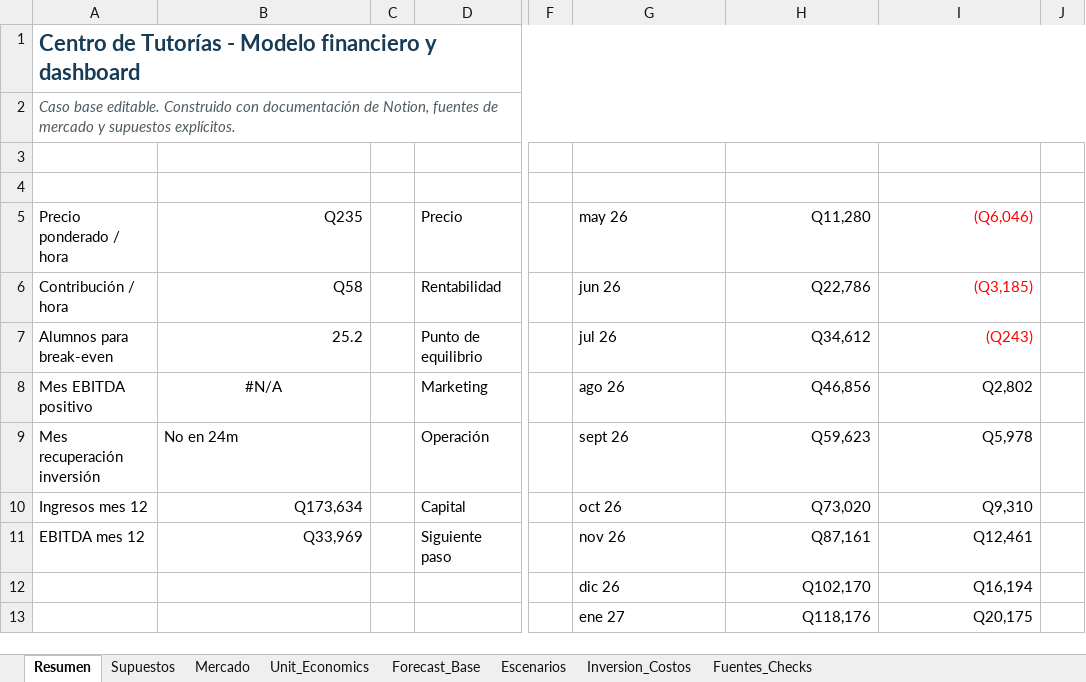
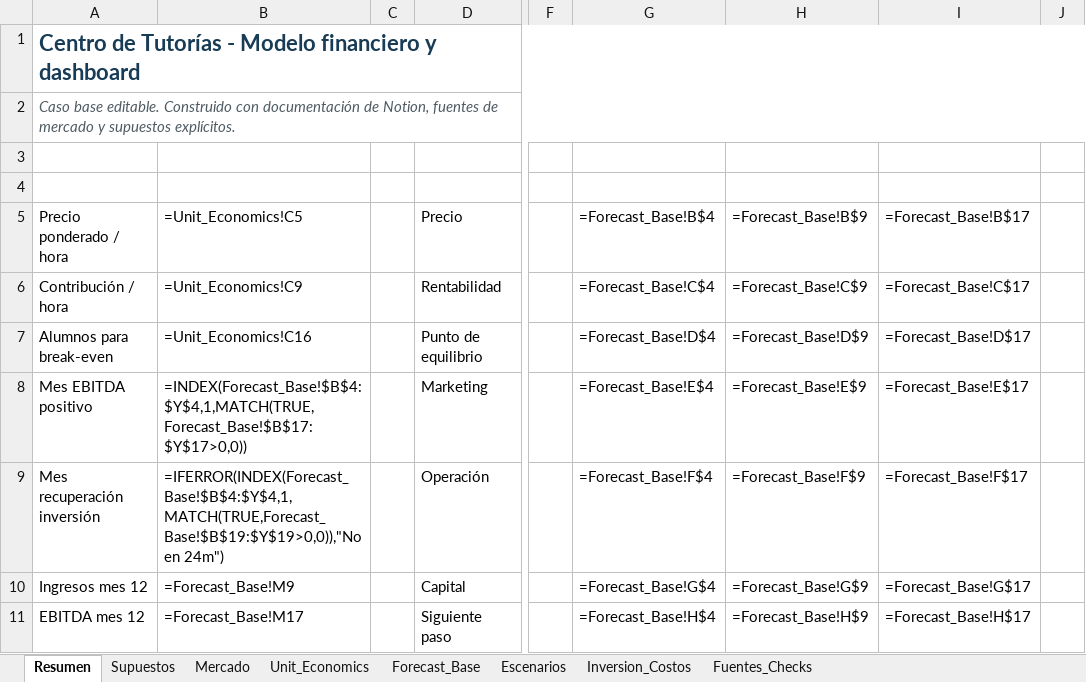
Before and after one commit to apolancog-dev/centrodetutorias, an Excel workbook: modelo_financiero_centro_tutorias.xlsx, sheet Resumen, drawn as a sheet; only a part is shown, gaps mark what is left out; values as stored, in another font and other column widths than the file's, no borders; formulas without a stored value are shown as written; charts and pictures not drawn; removed rows and columns are numbered as before the commit, all else as after; rows hold the shown columns only; the diff covers the shown part only; the diff names each change by its address in the sheet, - before the commit and + after, or states it on an @@ line.

```diff
--- a/modelo_financiero_centro_tutorias.xlsx (sheet Resumen)
+++ b/modelo_financiero_centro_tutorias.xlsx (sheet Resumen)
-B5 (Caso base): Q235
+B5 (Caso base): =Unit_Economics!C5
-G5 (Mes): may 26
+G5 (Mes): =Forecast_Base!B$4
-H5 (Ingresos): Q11,280
+H5 (Ingresos): =Forecast_Base!B$9
-I5 (EBITDA): (Q6,046)
+I5 (EBITDA): =Forecast_Base!B$17
-I5:I7 text colour: #FF0000
+I5:I7 text colour: black
-B6 (Caso base): Q58
+B6 (Caso base): =Unit_Economics!C9
-G6 (Mes): jun 26
+G6 (Mes): =Forecast_Base!C$4
-H6 (Ingresos): Q22,786
+H6 (Ingresos): =Forecast_Base!C$9
-I6 (EBITDA): (Q3,185)
+I6 (EBITDA): =Forecast_Base!C$17
-B7 (Caso base): 25.2
+B7 (Caso base): =Unit_Economics!C16
-G7 (Mes): jul 26
+G7 (Mes): =Forecast_Base!D$4
-H7 (Ingresos): Q34,612
+H7 (Ingresos): =Forecast_Base!D$9
-I7 (EBITDA): (Q243)
+I7 (EBITDA): =Forecast_Base!D$17
-B8 (Caso base): #N/A
+B8 (Caso base): =INDEX(Forecast_Base!$B$4:$Y$4,1,MATCH(TRUE,Forecast_Base!$B$17:$Y$17>0,0))
-B8 alignment: center
+B8 alignment: left
-G8 (Mes): ago 26
+G8 (Mes): =Forecast_Base!E$4
-H8 (Ingresos): Q46,856
+H8 (Ingresos): =Forecast_Base!E$9
-I8 (EBITDA): Q2,802
+I8 (EBITDA): =Forecast_Base!E$17
-B9 (Caso base): No en 24m
+B9 (Caso base): =IFERROR(INDEX(Forecast_Base!$B$4:$Y$4,1,MATCH(TRUE,Forecast_Base!$B$19:$Y$19>0,0)),"No en 24m")
-G9 (Mes): sept 26
+G9 (Mes): =Forecast_Base!F$4
-H9 (Ingresos): Q59,623
+H9 (Ingresos): =Forecast_Base!F$9
-I9 (EBITDA): Q5,978
+I9 (EBITDA): =Forecast_Base!F$17
-B10 (Caso base): Q173,634
+B10 (Caso base): =Forecast_Base!M9
-G10 (Mes): oct 26
+G10 (Mes): =Forecast_Base!G$4
-H10 (Ingresos): Q73,020
+H10 (Ingresos): =Forecast_Base!G$9
-I10 (EBITDA): Q9,310
+I10 (EBITDA): =Forecast_Base!G$17
-B11 (Caso base): Q33,969
+B11 (Caso base): =Forecast_Base!M17
-G11 (Mes): nov 26
+G11 (Mes): =Forecast_Base!H$4
-H11 (Ingresos): Q87,161
+H11 (Ingresos): =Forecast_Base!H$9
-I11 (EBITDA): Q12,461
+I11 (EBITDA): =Forecast_Base!H$17
-row 12:  |  |  |  |  | dic 26 | Q102,170 | Q16,194
-row 13:  |  |  |  |  | ene 27 | Q118,176 | Q20,175
```
Also changed, not shown: 25 added rows, 23 removed rows and 10 edited cells elsewhere in this sheet, sheet Forecast_Base, sheet Escenarios, sheet Unit_Economics, sheet Fuentes_Checks, sheet Inversion_Costos, sheet Supuestos, charts or pictures, 3 other files.
